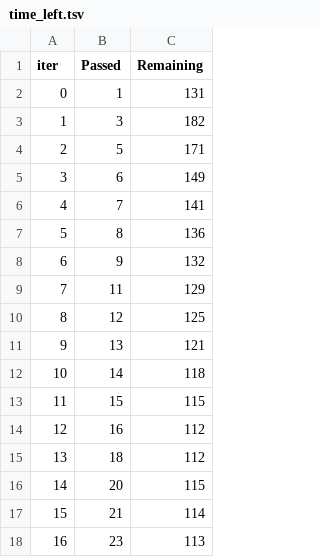
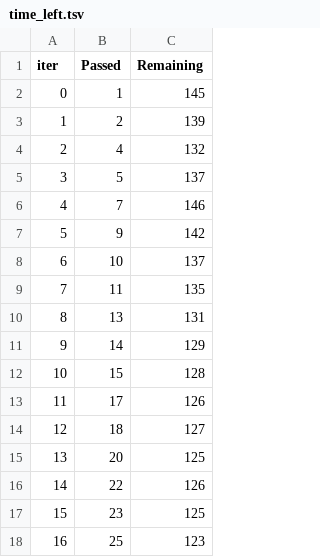
Before and after one commit to Veds22/mlproject, a TSV file: catboost_info/time_left.tsv, drawn as a sheet; only a part is shown; the diff covers the shown part only.

```diff
--- a/catboost_info/time_left.tsv
+++ b/catboost_info/time_left.tsv
@@ -1,18 +1,18 @@
 iter	Passed	Remaining
-0	1	131
-1	3	182
-2	5	171
-3	6	149
-4	7	141
-5	8	136
-6	9	132
-7	11	129
-8	12	125
-9	13	121
-10	14	118
-11	15	115
-12	16	112
-13	18	112
-14	20	115
-15	21	114
-16	23	113
+0	1	145
+1	2	139
+2	4	132
+3	5	137
+4	7	146
+5	9	142
+6	10	137
+7	11	135
+8	13	131
+9	14	129
+10	15	128
+11	17	126
+12	18	127
+13	20	125
+14	22	126
+15	23	125
+16	25	123
```
Also changed, not shown: 152 edited cells elsewhere in this file, 9 other files.
